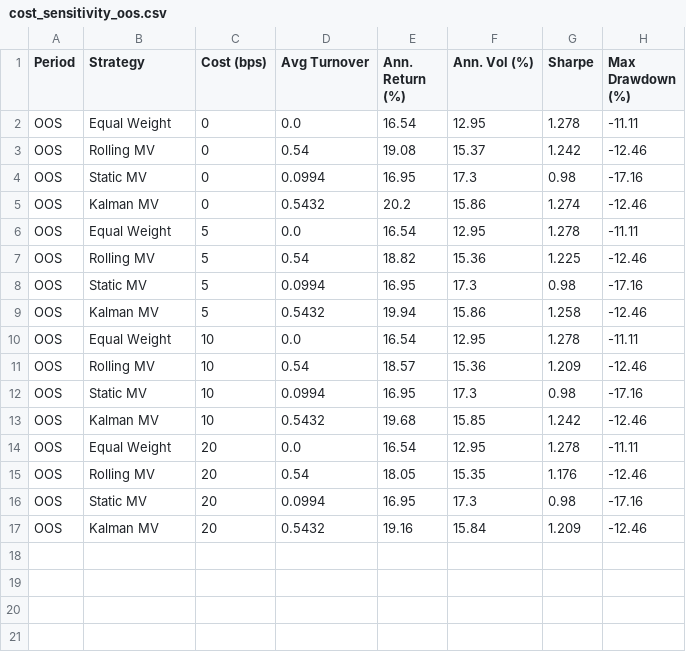
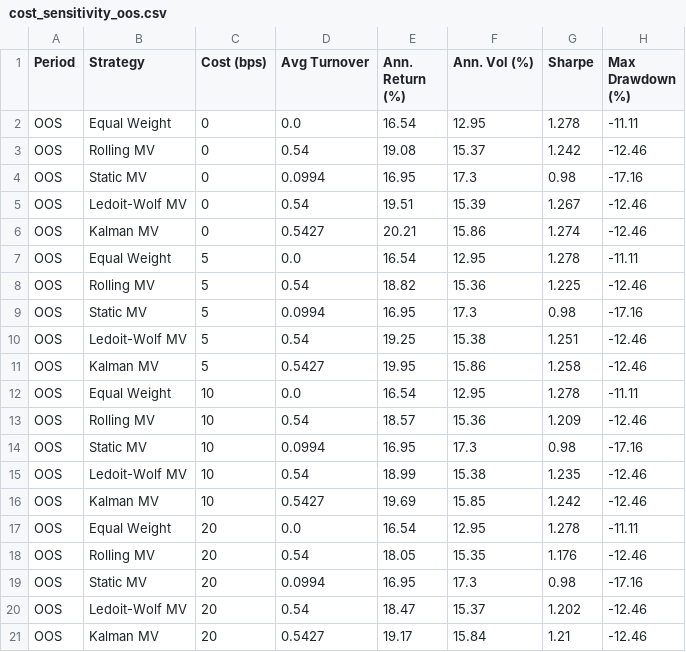
Before and after one commit to krishtanwar458/kalman-portfolio, a CSV file: results/cost_sensitivity_oos.csv, drawn as a sheet.

```diff
--- a/results/cost_sensitivity_oos.csv
+++ b/results/cost_sensitivity_oos.csv
@@ -4,3 +4,4 @@ OOS,Rolling MV,0,0.54,19.08,15.37,1.242,-12.46
 OOS,Static MV,0,0.0994,16.95,17.3,0.98,-17.16
-OOS,Kalman MV,0,0.5432,20.2,15.86,1.274,-12.46
+OOS,Ledoit-Wolf MV,0,0.54,19.51,15.39,1.267,-12.46
+OOS,Kalman MV,0,0.5427,20.21,15.86,1.274,-12.46
 OOS,Equal Weight,5,0.0,16.54,12.95,1.278,-11.11
@@ -8,3 +9,4 @@ OOS,Rolling MV,5,0.54,18.82,15.36,1.225,-12.46
 OOS,Static MV,5,0.0994,16.95,17.3,0.98,-17.16
-OOS,Kalman MV,5,0.5432,19.94,15.86,1.258,-12.46
+OOS,Ledoit-Wolf MV,5,0.54,19.25,15.38,1.251,-12.46
+OOS,Kalman MV,5,0.5427,19.95,15.86,1.258,-12.46
 OOS,Equal Weight,10,0.0,16.54,12.95,1.278,-11.11
@@ -12,3 +14,4 @@ OOS,Rolling MV,10,0.54,18.57,15.36,1.209,-12.46
 OOS,Static MV,10,0.0994,16.95,17.3,0.98,-17.16
-OOS,Kalman MV,10,0.5432,19.68,15.85,1.242,-12.46
+OOS,Ledoit-Wolf MV,10,0.54,18.99,15.38,1.235,-12.46
+OOS,Kalman MV,10,0.5427,19.69,15.85,1.242,-12.46
 OOS,Equal Weight,20,0.0,16.54,12.95,1.278,-11.11
@@ -16,2 +19,3 @@ OOS,Rolling MV,20,0.54,18.05,15.35,1.176,-12.46
 OOS,Static MV,20,0.0994,16.95,17.3,0.98,-17.16
-OOS,Kalman MV,20,0.5432,19.16,15.84,1.209,-12.46
+OOS,Ledoit-Wolf MV,20,0.54,18.47,15.37,1.202,-12.46
+OOS,Kalman MV,20,0.5427,19.17,15.84,1.21,-12.46
```
Also changed, not shown: results/cost_sensitivity.csv, results/metrics_full.csv, 32 other files.
